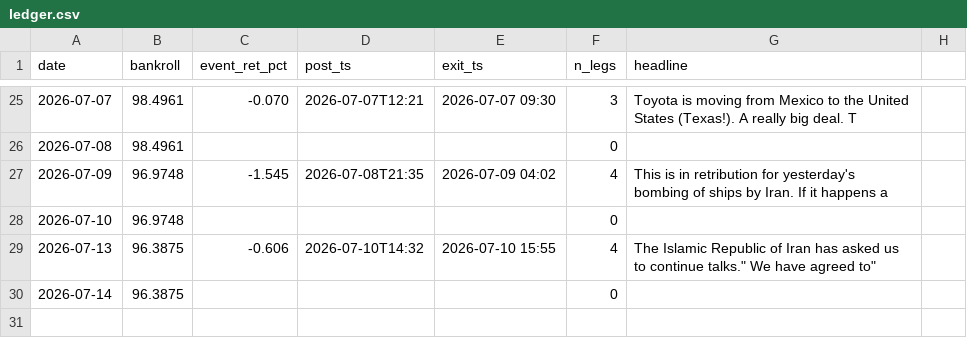
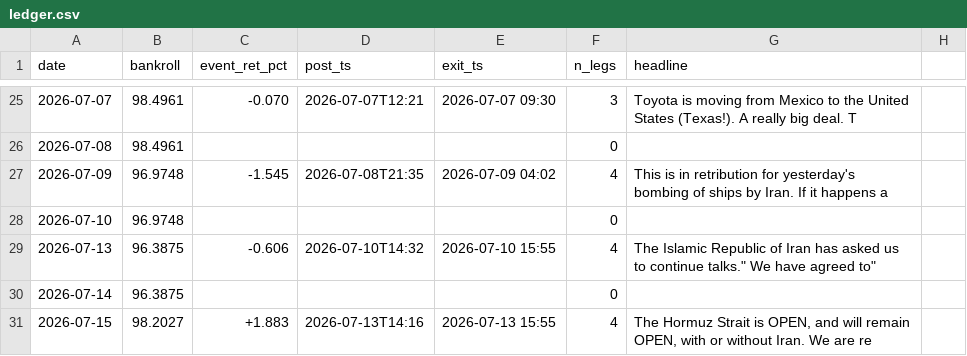
Before and after one commit to blaggr/Claude, a CSV file: experiments/simulation/ledger.csv, drawn as a sheet; only a part is shown, gaps mark what is left out.

```diff
--- a/experiments/simulation/ledger.csv
+++ b/experiments/simulation/ledger.csv
@@ -30 +30,2 @@ date,bankroll,event_ret_pct,post_ts,exit_ts,n_legs,headline
 2026-07-14,96.3875,,,,0,
+2026-07-15,98.2027,+1.883,2026-07-13T14:16,2026-07-13 15:55,4,"The Hormuz Strait is OPEN, and will remain OPEN, with or without Iran. We are re"
```
Also changed, not shown: 2 other files.
